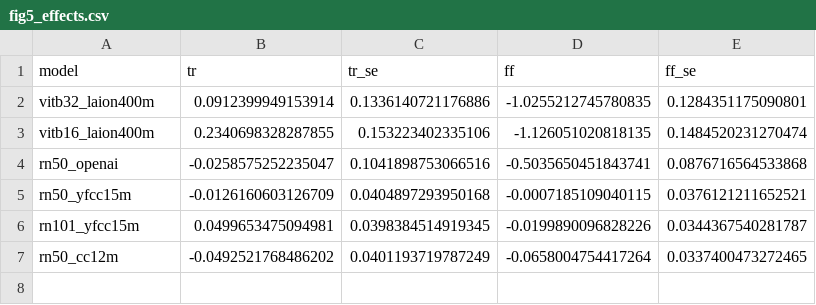
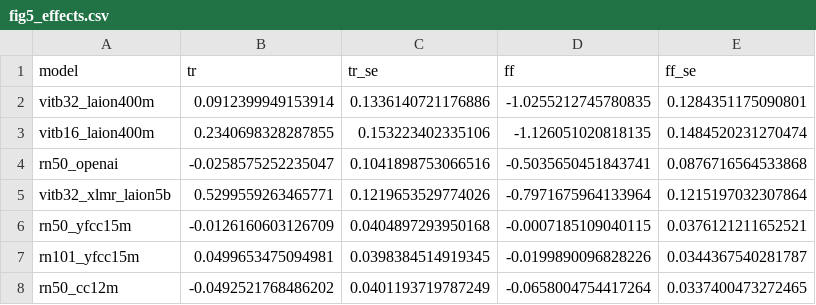
Before and after one commit to maikelleon/cross-lingual-typographic-attacks, a CSV file: outputs/data/fig5_effects.csv, drawn as a sheet.

```diff
--- a/outputs/data/fig5_effects.csv
+++ b/outputs/data/fig5_effects.csv
@@ -4,2 +4,3 @@ vitb16_laion400m,0.2340698328287855,0.153223402335106,-1.126051020818135,0.14845
 rn50_openai,-0.0258575252235047,0.1041898753066516,-0.5035650451843741,0.0876716564533868
+vitb32_xlmr_laion5b,0.5299559263465771,0.1219653529774026,-0.7971675964133964,0.1215197032307864
 rn50_yfcc15m,-0.0126160603126709,0.0404897293950168,-0.0007185109040115,0.0376121211652521
```
Also changed, not shown: outputs/data/fig3_reading.csv, outputs/data/fig4_similarity.csv, 18 other files.
